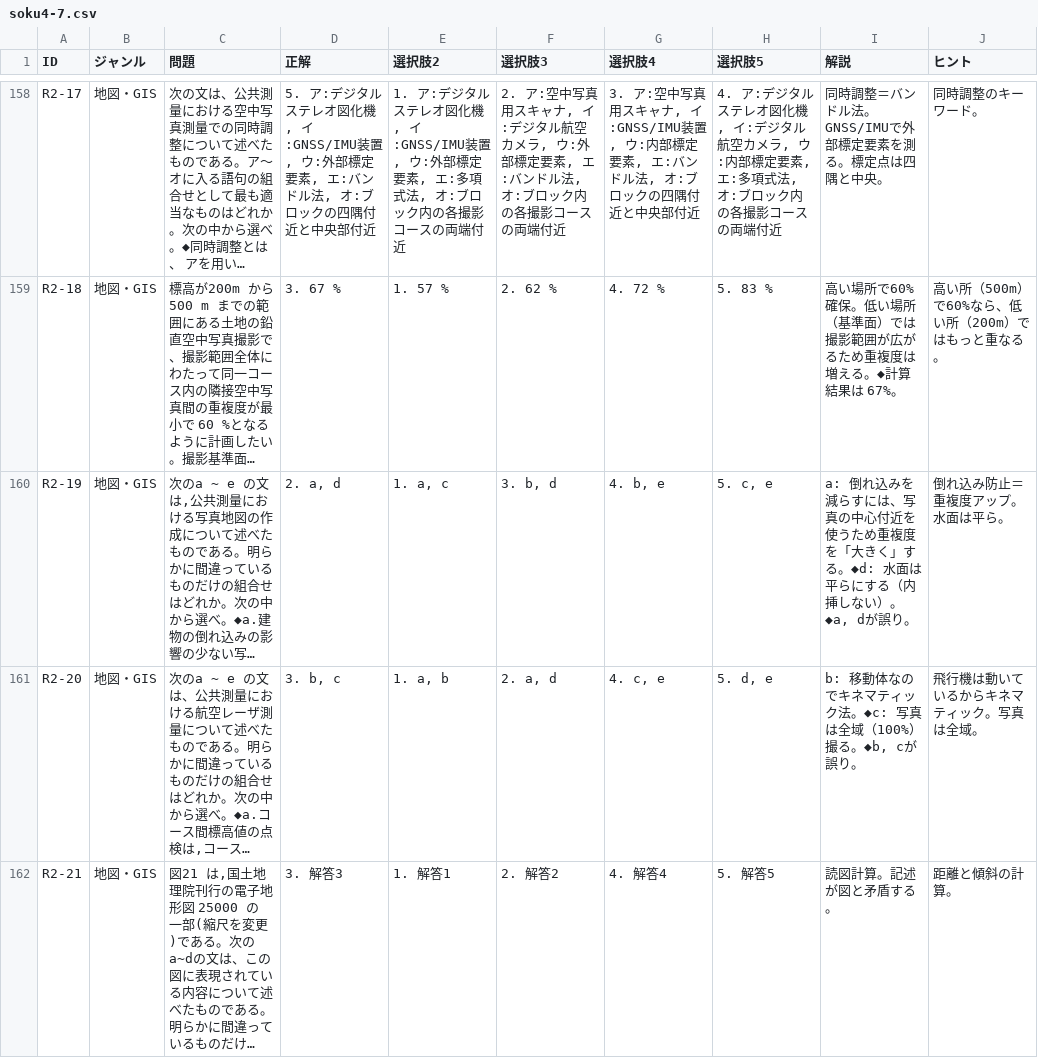
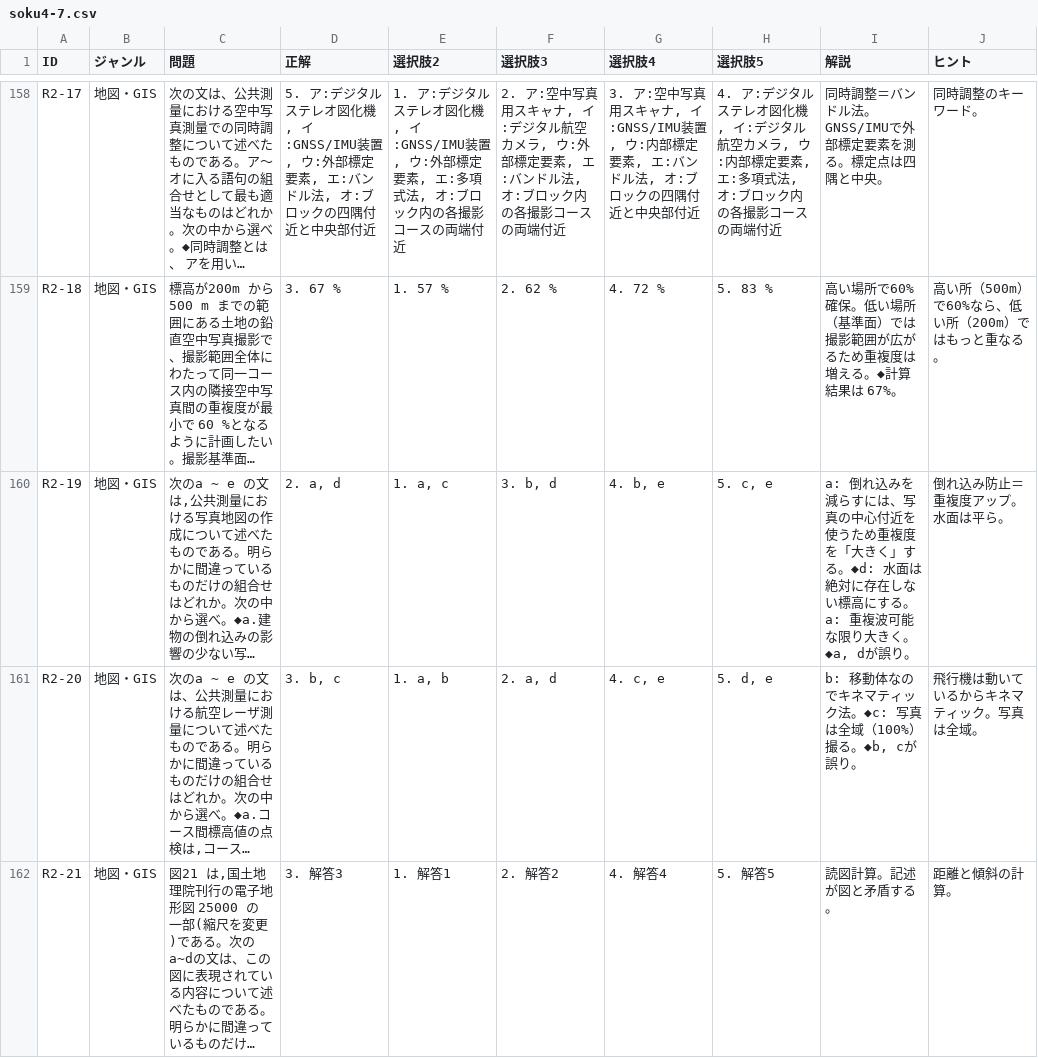
Before and after one commit to k-e-i3/taku1, a CSV file: soku4-7.csv, drawn as a sheet; only a part is shown, gaps mark what is left out; long unchanged cells end in …; the diff names each change by its address in the sheet, - before the commit and + after, or states it on an @@ line.

Commit message:
Update soku4-7.csv

```diff
--- a/soku4-7.csv
+++ b/soku4-7.csv
-I160 (解説): …◆d: 水面は平らにする（内挿しない）。◆a, dが…
+I160 (解説): …◆d: 水面は絶対に存在しない標高にする。a: 重複波可能な限り大きく。◆a, dが…
```
